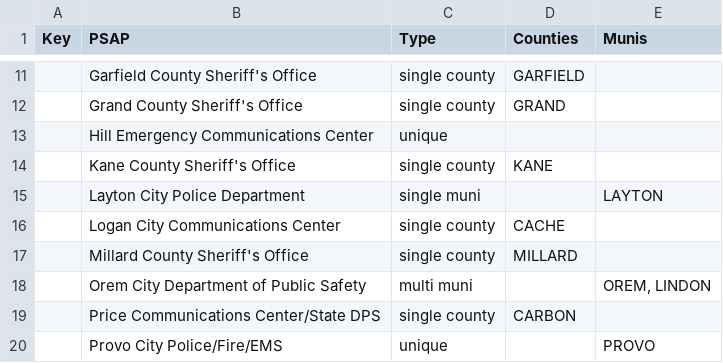
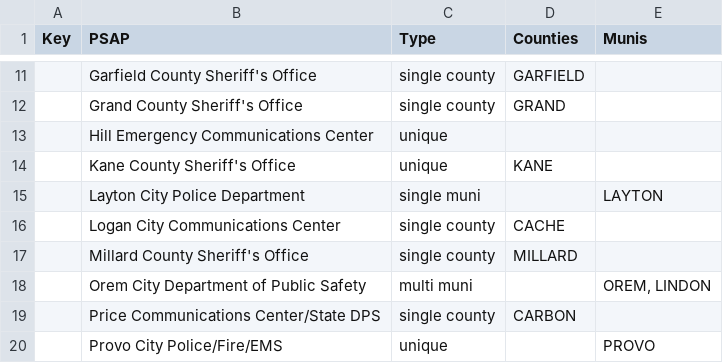
Before and after one commit to eneemann/NG911, a CSV file: PSAP_info.csv, drawn as a sheet; only a part is shown, gaps mark what is left out.

Commit message:
add: kane to unique lits

```diff
--- a/PSAP_info.csv
+++ b/PSAP_info.csv
@@ -13,3 +13,3 @@ Key,PSAP,Type,Counties,Munis
 ,Hill Emergency Communications Center,unique,,
-,Kane County Sheriff's Office,single county,KANE,
+,Kane County Sheriff's Office,unique,KANE,
 ,Layton City Police Department,single muni,,LAYTON
```
